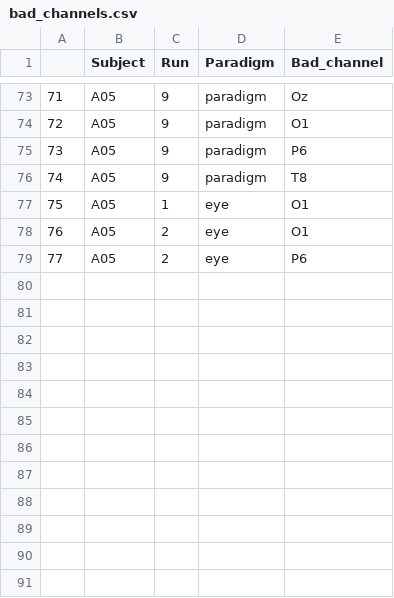
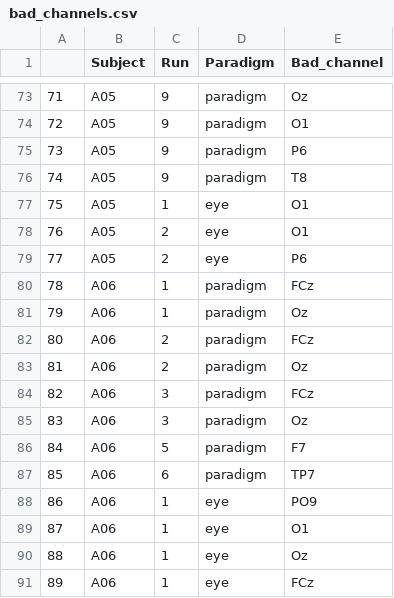
Before and after one commit to petertumfart/decoding-of-range-EEG, a CSV file: 03_analysis/bad_channels.csv, drawn as a sheet; only a part is shown, gaps mark what is left out; the diff names each change by its address in the sheet, - before the commit and + after, or states it on an @@ line.

Commit message:
Added bad channels for subject A06.

```diff
--- a/03_analysis/bad_channels.csv
+++ b/03_analysis/bad_channels.csv
+row 80: 78 | A06 | 1 | paradigm | FCz
+row 81: 79 | A06 | 1 | paradigm | Oz
+row 82: 80 | A06 | 2 | paradigm | FCz
+row 83: 81 | A06 | 2 | paradigm | Oz
+row 84: 82 | A06 | 3 | paradigm | FCz
+row 85: 83 | A06 | 3 | paradigm | Oz
+row 86: 84 | A06 | 5 | paradigm | F7
+row 87: 85 | A06 | 6 | paradigm | TP7
+row 88: 86 | A06 | 1 | eye | PO9
+row 89: 87 | A06 | 1 | eye | O1
+row 90: 88 | A06 | 1 | eye | Oz
+row 91: 89 | A06 | 1 | eye | FCz
```
